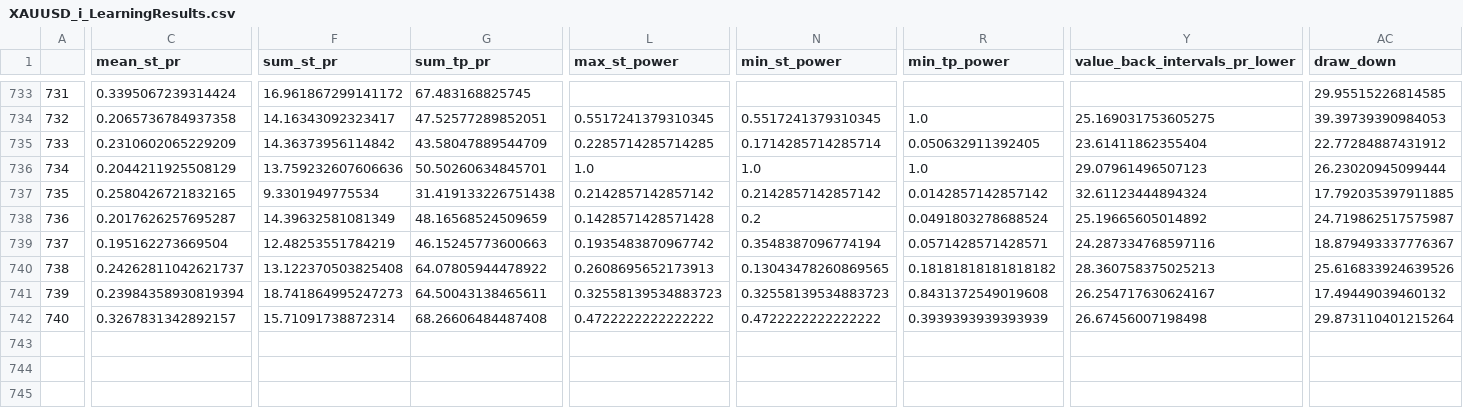
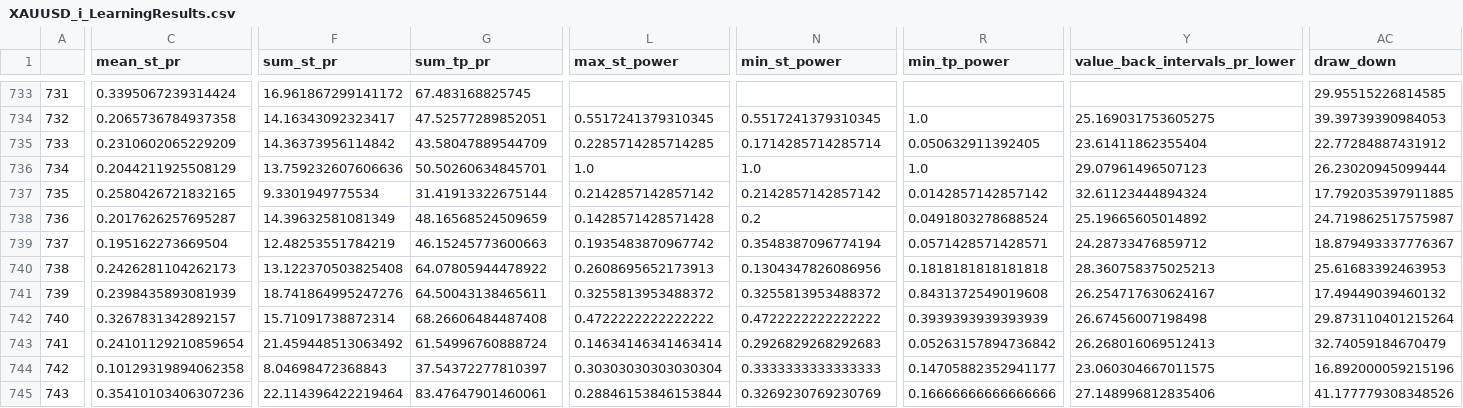
Before and after one commit to Mehrshad-Sorena/ShadBot, a CSV file: src/indicators/StochAstic/GeneticLearning_DB/elites/secondry/buy/XAUUSD_i_LearningResults.csv, drawn as a sheet; only a part is shown, gaps mark what is left out; rows hold the shown columns only; the diff covers the shown part only; the diff names each change by its address in the sheet, - before the commit and + after, or states it on an @@ line.

```diff
--- a/src/indicators/StochAstic/GeneticLearning_DB/elites/secondry/buy/XAUUSD_i_LearningResults.csv
+++ b/src/indicators/StochAstic/GeneticLearning_DB/elites/secondry/buy/XAUUSD_i_LearningResults.csv
-G737 (sum_tp_pr): 31.419133226751438
+G737 (sum_tp_pr): 31.41913322675144
-Y739 (value_back_intervals_pr_lower): 24.287334768597116
+Y739 (value_back_intervals_pr_lower): 24.28733476859712
-C740 (mean_st_pr): 0.24262811042621737
+C740 (mean_st_pr): 0.2426281104262173
-N740 (min_st_power): 0.13043478260869565
+N740 (min_st_power): 0.1304347826086956
-R740 (min_tp_power): 0.18181818181818182
+R740 (min_tp_power): 0.1818181818181818
-AC740 (draw_down): 25.616833924639526
+AC740 (draw_down): 25.61683392463953
-C741 (mean_st_pr): 0.23984358930819394
+C741 (mean_st_pr): 0.2398435893081939
-F741 (sum_st_pr): 18.741864995247273
+F741 (sum_st_pr): 18.741864995247276
-L741 (max_st_power): 0.32558139534883723
+L741 (max_st_power): 0.3255813953488372
-N741 (min_st_power): 0.32558139534883723
+N741 (min_st_power): 0.3255813953488372
+row 743: 741 | 0.24101129210859654 | 21.459448513063492 | 61.54996760888724 | 0.14634146341463414 | 0.2926829268292683 | 0.05263157894736842 | 26.268016069512413 | 32.74059184670479
+row 744: 742 | 0.10129319894062358 | 8.04698472368843 | 37.54372277810397 | 0.30303030303030304 | 0.3333333333333333 | 0.14705882352941177 | 23.060304667011575 | 16.892000059215196
+row 745: 743 | 0.35410103406307236 | 22.114396422219464 | 83.47647901460061 | 0.28846153846153844 | 0.3269230769230769 | 0.16666666666666666 | 27.148996812835406 | 41.177779308348526
```
Also changed, not shown: 1 edited cell elsewhere in this file, src/indicators/MACD/GeneticLearning_DB/society/secondry/buy/XAUUSD_i.csv, src/indicators/RSI/GeneticLearning_DB/elites/secondry/buy/XAUUSD_i_ChromosomeResults.csv, 10 other files.
